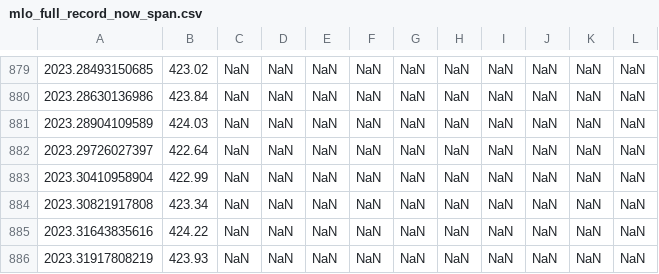
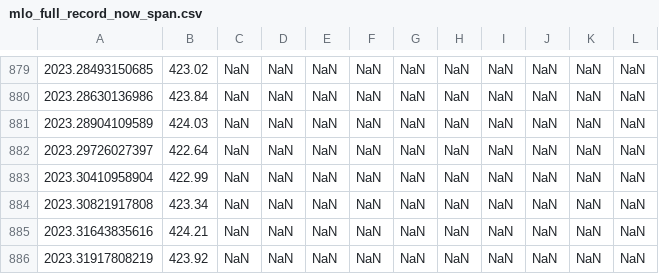
Before and after one commit to sio-co2o2/keelingcurve_notebooks, a CSV file: preliminary_data/mlo/mlo_full_record_now_span.csv, drawn as a sheet; only a part is shown, gaps mark what is left out; the diff names each change by its address in the sheet, - before the commit and + after, or states it on an @@ line.

```diff
--- a/preliminary_data/mlo/mlo_full_record_now_span.csv
+++ b/preliminary_data/mlo/mlo_full_record_now_span.csv
-B885: 424.22
+B885: 424.21
-B886: 423.93
+B886: 423.92
```
Also changed, not shown: preliminary_data/mlo/mlo_one_month_span.csv, preliminary_data/mlo/mlo_one_year_span.csv, 2 other files.
